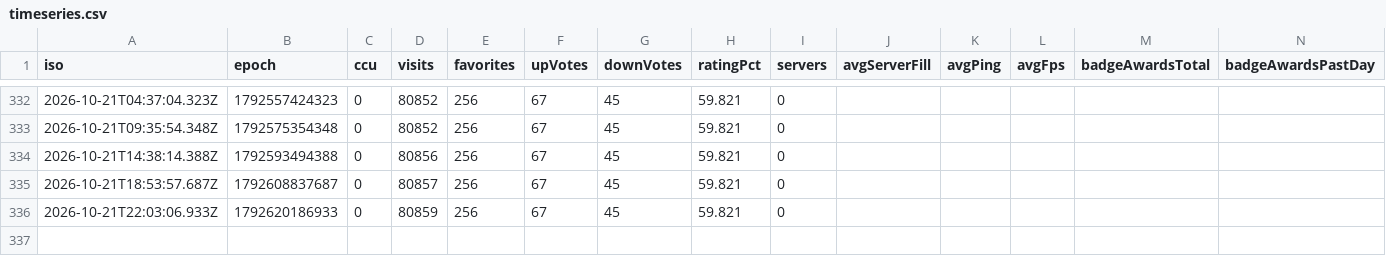
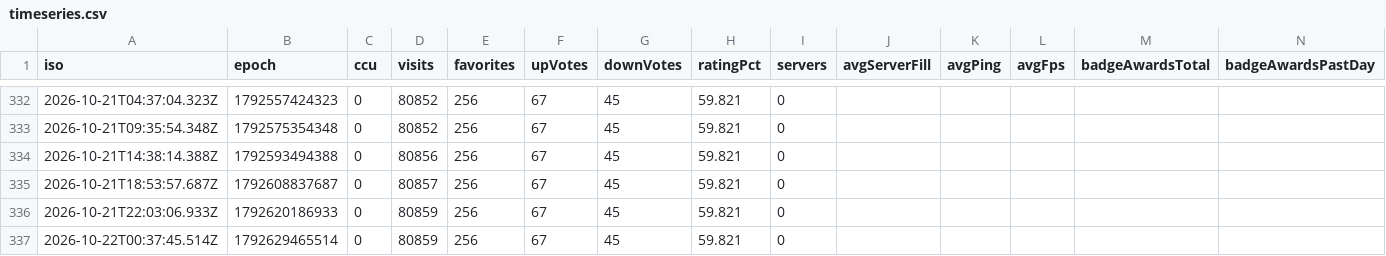
Before and after one commit to sapkotak2/sellwater-tracker, a CSV file: data/timeseries.csv, drawn as a sheet; only a part is shown, gaps mark what is left out.

```diff
--- a/data/timeseries.csv
+++ b/data/timeseries.csv
@@ -336 +336,2 @@ iso,epoch,ccu,visits,favorites,upVotes,downVotes,ratingPct,servers,avgServerFill
 2026-10-21T22:03:06.933Z,1792620186933,0,80859,256,67,45,59.821,0,,,,,
+2026-10-22T00:37:45.514Z,1792629465514,0,80859,256,67,45,59.821,0,,,,,
```
Also changed, not shown: data/competitors/6783518913.csv, 7 other files.
